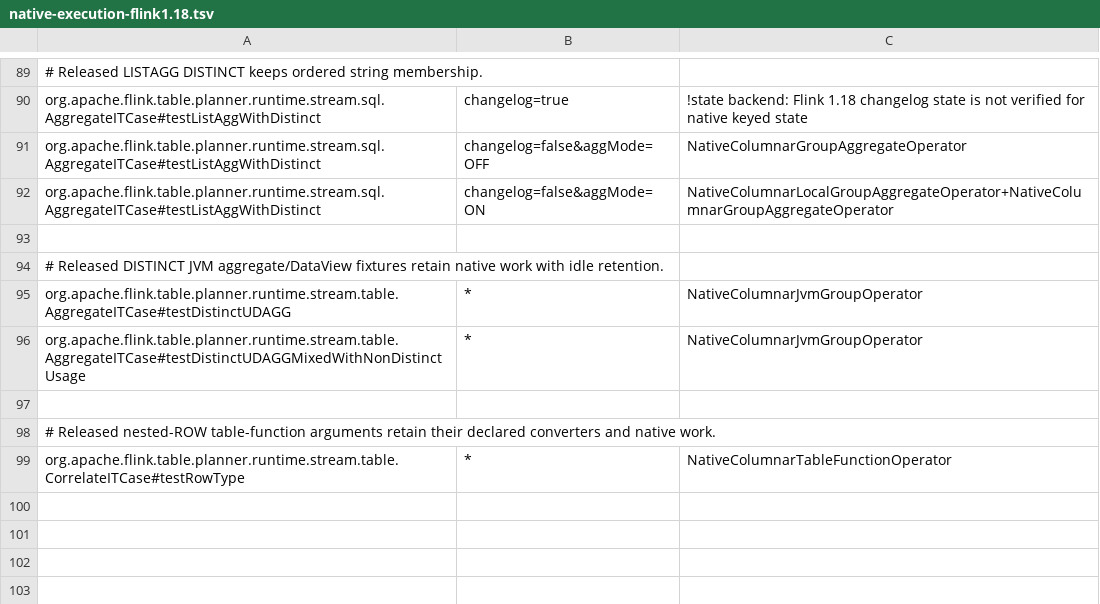
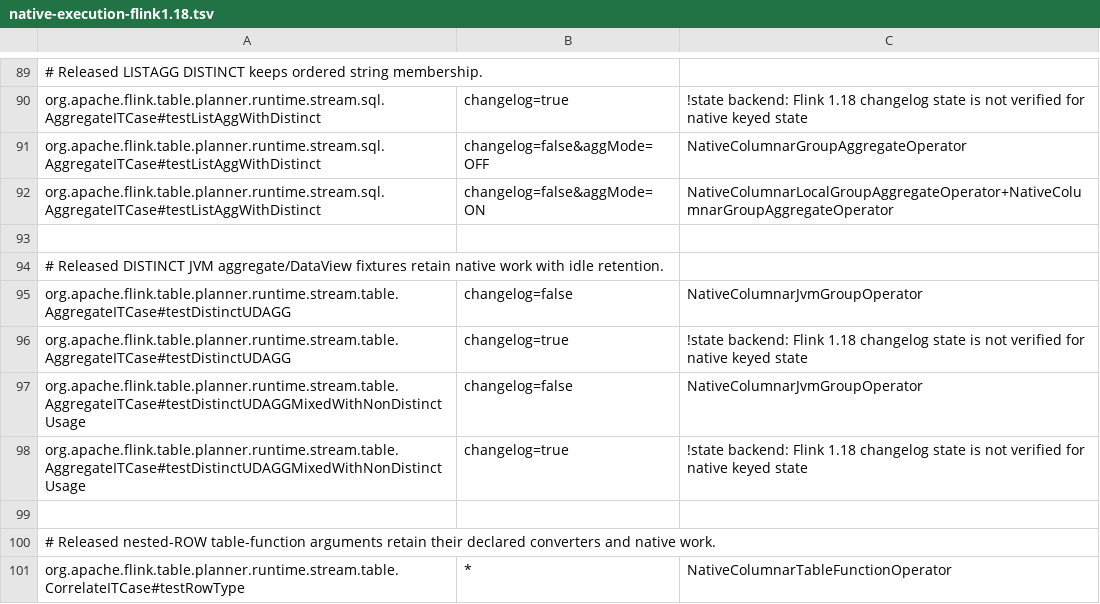
Before and after one commit to datafusion-contrib/StreamFusion, a TSV file: dev/flink-suite/agent/src/main/resources/native-execution-flink1.18.tsv, drawn as a sheet; only a part is shown, gaps mark what is left out.

Commit message:
Preserve nested source projections and classify JVM function work
An ordinary source-column projection must not erase the representation
needed by a nested JVM table-function argument. Fold name/type-preserving
projections into the existing preserving entry transpose; keep filters,
computed/renamed fields and columnar sources on their verified guards.
Append and all-changelog reproductions of the unchanged annotated ROW
fixture pass with 58 focused cases on each released Flink line.

Include JVM aggregate/table operators in runtime route classification as
well as execution recording. Matching nonempty work in a successful job
remains required. Keep Flink 1.18's established changelog-state exclusion
explicit in the aggregate contracts and route scope, selected by the
actual fixture setting rather than assuming both backend invocations use
native keyed state.

Agent, route/scope and strict documentation checks pass. Preserve measured
benchmark hashes and record this subsequent planner-only admission change;
the timed queries do not take the new source-projection fold.

Refs #237.

```diff
--- a/dev/flink-suite/agent/src/main/resources/native-execution-flink1.18.tsv
+++ b/dev/flink-suite/agent/src/main/resources/native-execution-flink1.18.tsv
@@ -94,4 +94,6 @@ org.apache.flink.table.planner.runtime.stream.sql.AggregateITCase#testListAggWit
 # Released DISTINCT JVM aggregate/DataView fixtures retain native work with idle retention.
-org.apache.flink.table.planner.runtime.stream.table.AggregateITCase#testDistinctUDAGG	*	NativeColumnarJvmGroupOperator
-org.apache.flink.table.planner.runtime.stream.table.AggregateITCase#testDistinctUDAGGMixedWithNonDistinctUsage	*	NativeColumnarJvmGroupOperator
+org.apache.flink.table.planner.runtime.stream.table.AggregateITCase#testDistinctUDAGG	changelog=false	NativeColumnarJvmGroupOperator
+org.apache.flink.table.planner.runtime.stream.table.AggregateITCase#testDistinctUDAGG	changelog=true	!state backend: Flink 1.18 changelog state is not verified for native keyed state
+org.apache.flink.table.planner.runtime.stream.table.AggregateITCase#testDistinctUDAGGMixedWithNonDistinctUsage	changelog=false	NativeColumnarJvmGroupOperator
+org.apache.flink.table.planner.runtime.stream.table.AggregateITCase#testDistinctUDAGGMixedWithNonDistinctUsage	changelog=true	!state backend: Flink 1.18 changelog state is not verified for native keyed state
 
```
Also changed, not shown: 10 other files.
